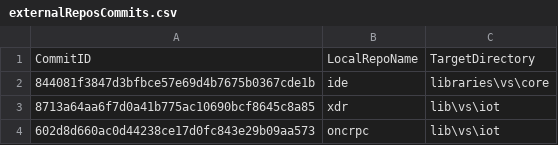
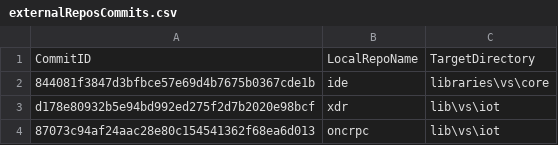
Before and after one commit to ATECoder/dn.onc.rpc, a CSV file: externalReposCommits.csv, drawn as a sheet.

```diff
--- a/externalReposCommits.csv
+++ b/externalReposCommits.csv
@@ -2,3 +2,3 @@ CommitID,LocalRepoName,TargetDirectory
 844081f3847d3bfbce57e69d4b7675b0367cde1b,ide,libraries\vs\core
-8713a64aa6f7d0a41b775ac10690bcf8645c8a85,xdr,lib\vs\iot
-602d8d660ac0d44238ce17d0fc843e29b09aa573,oncrpc,lib\vs\iot
+d178e80932b5e94bd992ed275f2d7b2020e98bcf,xdr,lib\vs\iot
+87073c94af24aac28e80c154541362f68ea6d013,oncrpc,lib\vs\iot
```
Also changed, not shown: 3 other files.
